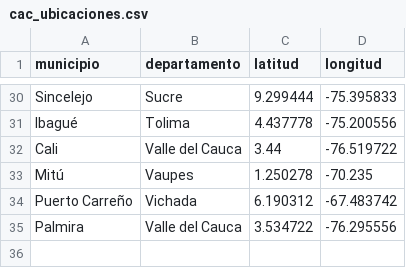
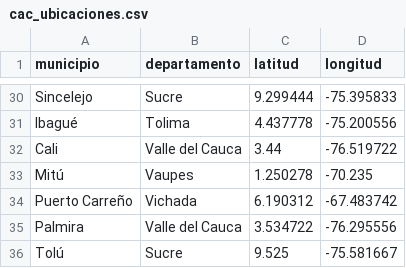
Before and after one commit to jdrodas/CervezasColombia, a CSV file: datos/cac_ubicaciones.csv, drawn as a sheet; only a part is shown, gaps mark what is left out.

```diff
--- a/datos/cac_ubicaciones.csv
+++ b/datos/cac_ubicaciones.csv
@@ -35 +35,2 @@ Puerto Carreño;Vichada;6.190312;-67.483742
 Palmira;Valle del Cauca; 3.534722;-76.295556
+Tolú;Sucre;9.525;-75.581667
```
Also changed, not shown: 11 other files.
